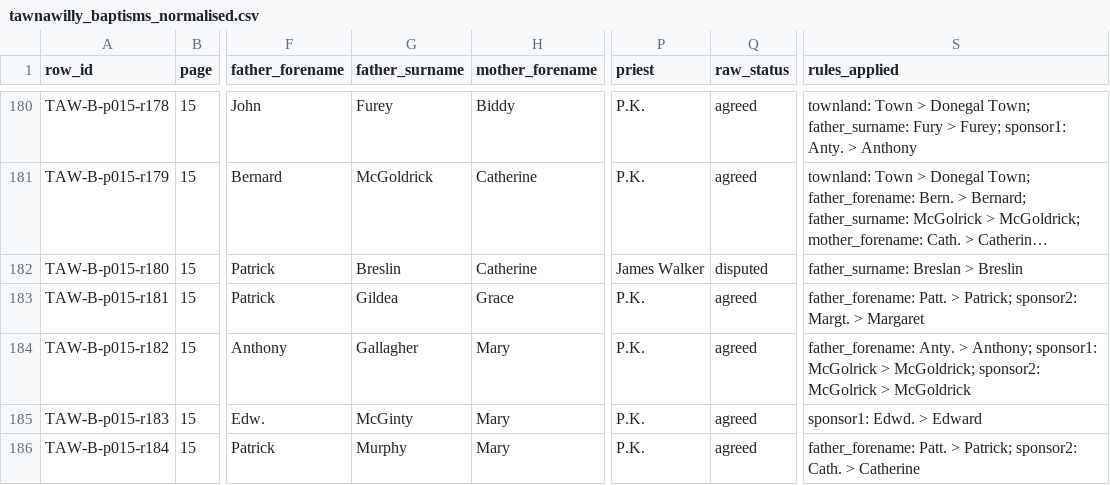
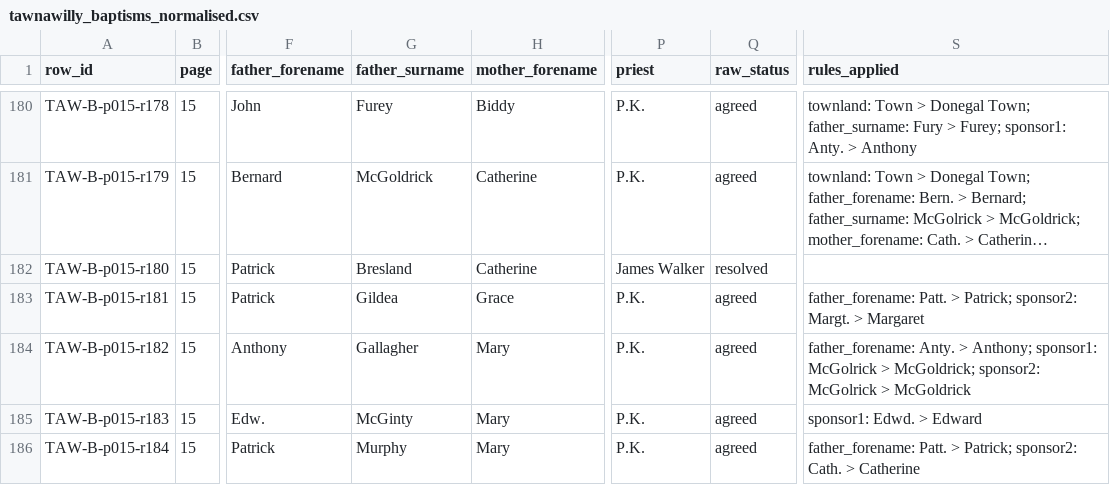
Before and after one commit to mjsmulligan/donegal-townlands, a CSV file: data/source/nli_parish/tawnawilly/normalised/tawnawilly_baptisms_normalised.csv, drawn as a sheet; only a part is shown, gaps mark what is left out; long unchanged cells end in …; the diff names each change by its address in the sheet, - before the commit and + after, or states it on an @@ line.

```diff
--- a/data/source/nli_parish/tawnawilly/normalised/tawnawilly_baptisms_normalised.csv
+++ b/data/source/nli_parish/tawnawilly/normalised/tawnawilly_baptisms_normalised.csv
-G182 (father_surname): Breslin
+G182 (father_surname): Bresland
-Q182 (raw_status): disputed
+Q182 (raw_status): resolved
-S182 (rules_applied): father_surname: Breslan > Breslin
+S182 (rules_applied): (empty)
```
Also changed, not shown: data/reference/surname_variants.csv, data/source/manifest.csv, 5 other files.
